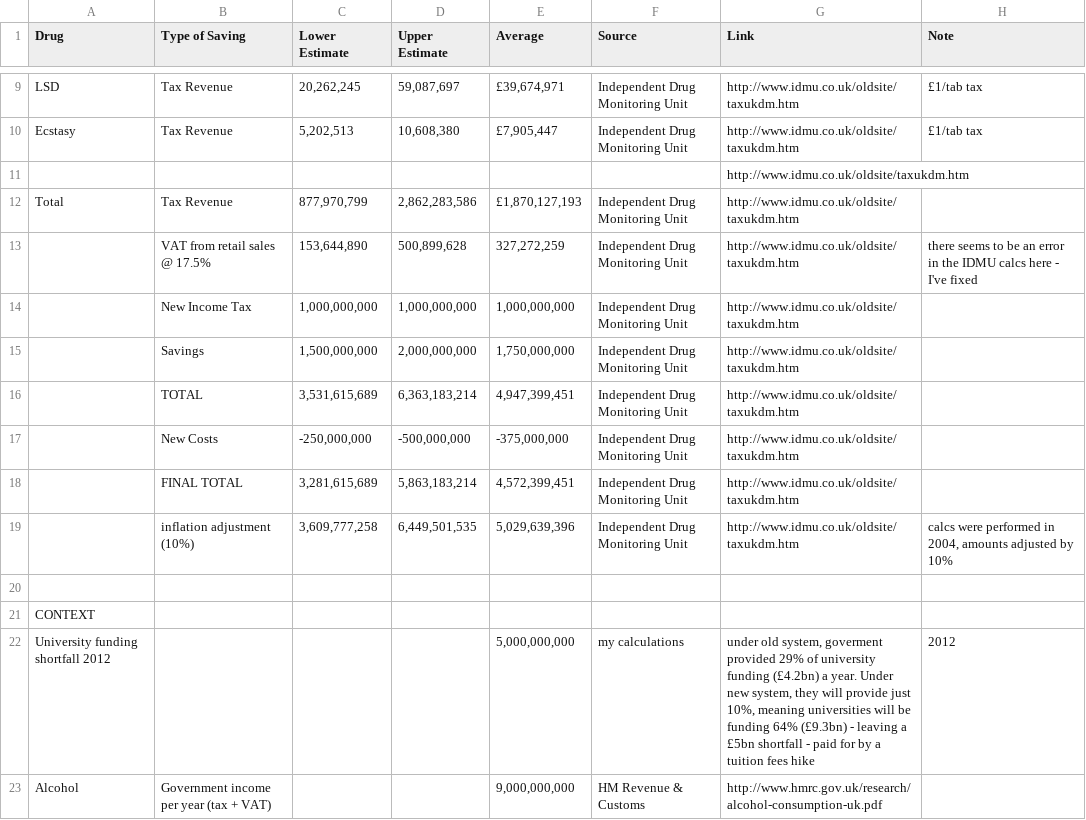
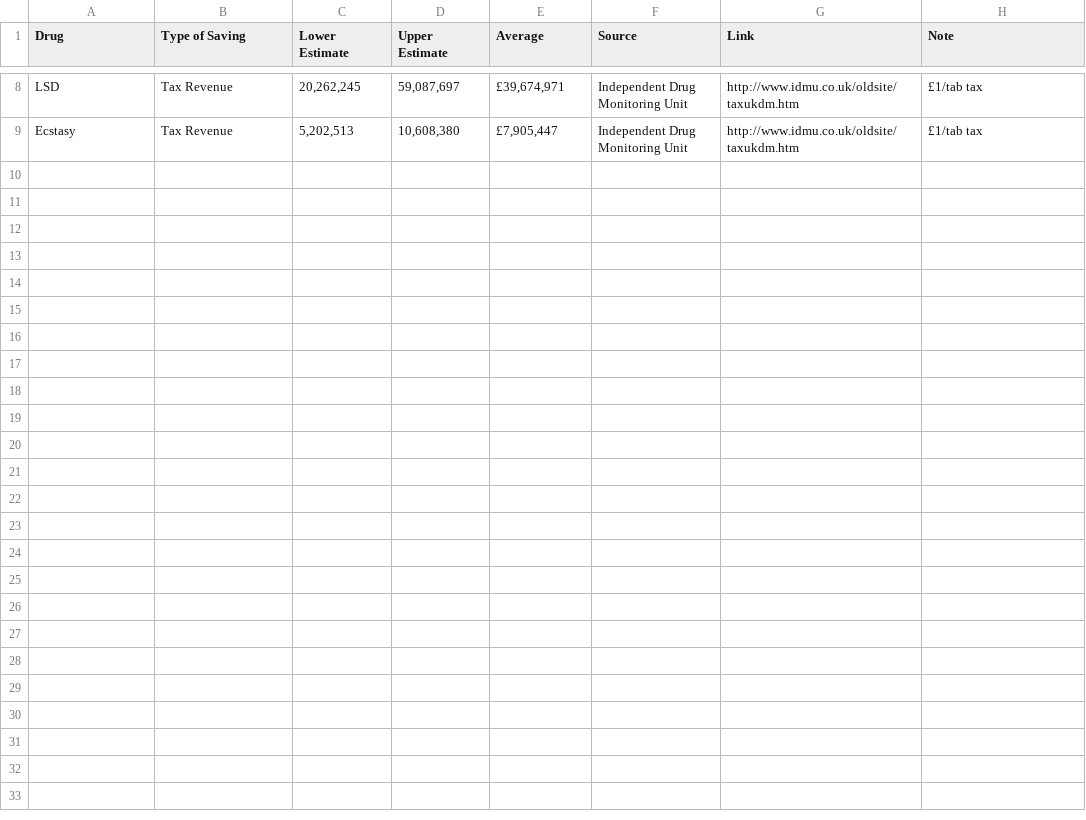
Before and after one commit to emeseboga/data2, a CSV file: drug_tax.csv, drawn as a sheet; only a part is shown, gaps mark what is left out; the diff covers the shown part only.

Commit message:
Add files via upload

```diff
--- a/drug_tax.csv
+++ b/drug_tax.csv
@@ -10,14 +9 @@ LSD,Tax Revenue,"20,262,245","59,087,697","£39,674,971",Independent Drug Monito
 Ecstasy,Tax Revenue,"5,202,513","10,608,380","£7,905,447",Independent Drug Monitoring Unit,http://www.idmu.co.uk/oldsite/taxukdm.htm,£1/tab tax
-,,,,,,http://www.idmu.co.uk/oldsite/taxukdm.htm,
-Total,Tax Revenue,"877,970,799","2,862,283,586","£1,870,127,193",Independent Drug Monitoring Unit,http://www.idmu.co.uk/oldsite/taxukdm.htm,
-,VAT from retail sales @ 17.5%,"153,644,890","500,899,628","327,272,259",Independent Drug Monitoring Unit,http://www.idmu.co.uk/oldsite/taxukdm.htm,there seems to be an error in the IDMU calcs here - I've fixed
-,New Income Tax,"1,000,000,000","1,000,000,000","1,000,000,000",Independent Drug Monitoring Unit,http://www.idmu.co.uk/oldsite/taxukdm.htm,
-,Savings   ,"1,500,000,000","2,000,000,000","1,750,000,000",Independent Drug Monitoring Unit,http://www.idmu.co.uk/oldsite/taxukdm.htm,
-,TOTAL,"3,531,615,689","6,363,183,214","4,947,399,451",Independent Drug Monitoring Unit,http://www.idmu.co.uk/oldsite/taxukdm.htm,
-,New Costs,"-250,000,000","-500,000,000","-375,000,000",Independent Drug Monitoring Unit,http://www.idmu.co.uk/oldsite/taxukdm.htm,
-,FINAL TOTAL,"3,281,615,689","5,863,183,214","4,572,399,451",Independent Drug Monitoring Unit,http://www.idmu.co.uk/oldsite/taxukdm.htm,
-,inflation adjustment (10%),"3,609,777,258","6,449,501,535","5,029,639,396",Independent Drug Monitoring Unit,http://www.idmu.co.uk/oldsite/taxukdm.htm,"calcs were performed in 2004, amounts adjusted by 10%"
-,,,,,,,
-CONTEXT,,,,,,,
-University funding shortfall 2012,,,,"5,000,000,000",my calculations,"under old system, goverment provided 29% of university funding (£4.2bn) a year. Under new system, they will provide just 10%, meaning universities will be funding 64% (£9.3bn) - leaving a £5bn shortfall - paid for by a tuition fees hike",2012
-Alcohol,Government income per year (tax + VAT),,,"9,000,000,000",HM Revenue & Customs,http://www.hmrc.gov.uk/research/alcohol-consumption-uk.pdf,
```
Also changed, not shown: 13 removed rows elsewhere in this file.
